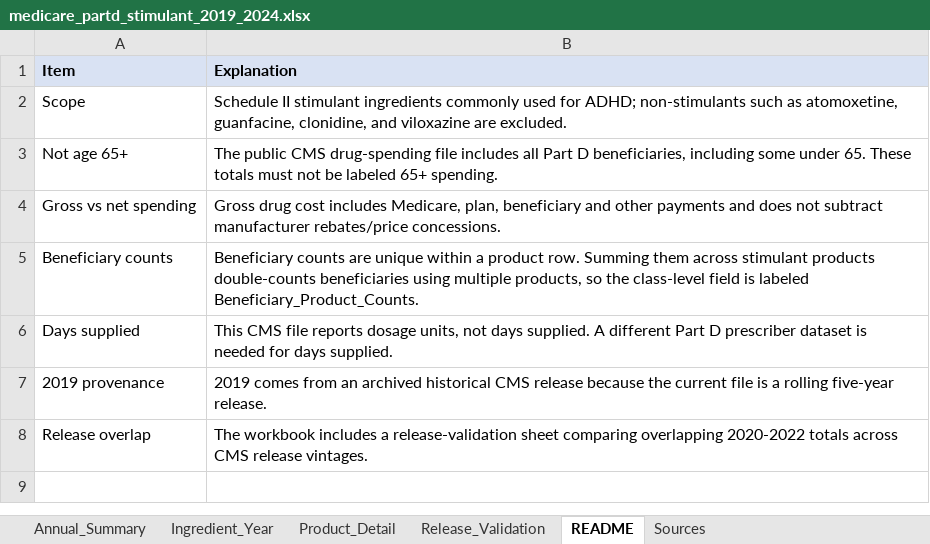
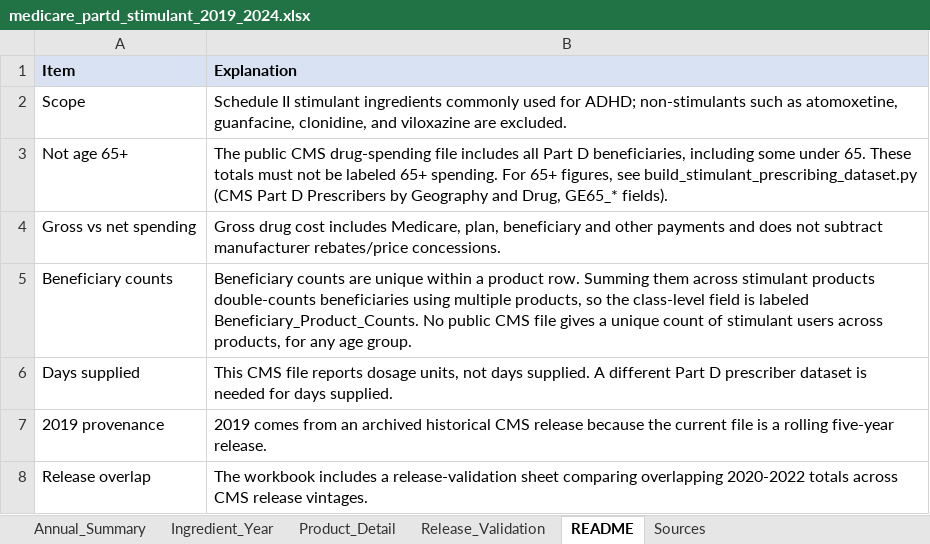
Before and after one commit to carodelgorm/adult-adhd, an Excel workbook: cms_medicare_adhd_older_americans/out/medicare_partd_stimulant_2019_2024.xlsx, sheet README, drawn as a sheet; values as stored, in another font and other column widths than the file's, no borders; the diff names each change by its address in the sheet, - before the commit and + after, or states it on an @@ line.

```diff
--- a/cms_medicare_adhd_older_americans/out/medicare_partd_stimulant_2019_2024.xlsx (sheet README)
+++ b/cms_medicare_adhd_older_americans/out/medicare_partd_stimulant_2019_2024.xlsx (sheet README)
-B3 (Explanation): …65+ spending.
+B3 (Explanation): …65+ spending. For 65+ figures, see build_stimulant_prescribing_dataset.py (CMS Part D Prescribers by Geography and Drug, GE65_* fields).
-B5 (Explanation): …labeled Beneficiary_Product_Counts.
+B5 (Explanation): …labeled Beneficiary_Product_Counts. No public CMS file gives a unique count of stimulant users across products, for any age group.
```
Also changed, not shown: cms_medicare_adhd_older_americans/out/stimulant_growth_65plus.xlsx, 3 other files.
